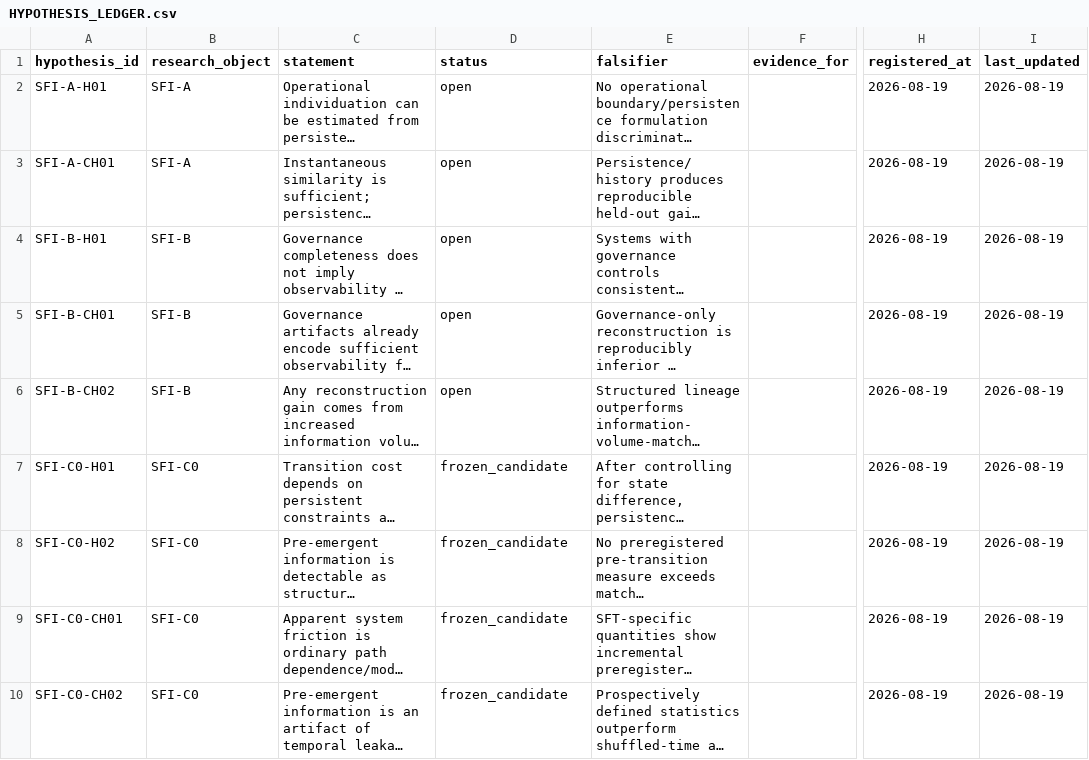
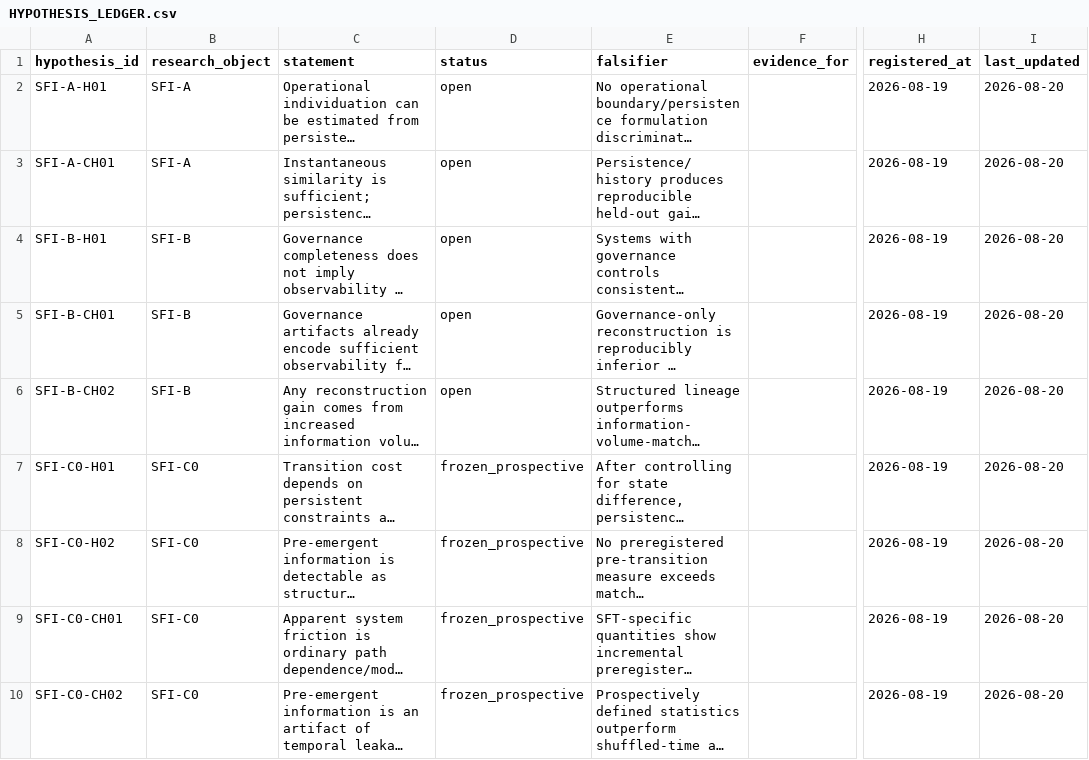
Before and after one commit to Aptymok/SFI-RESEARCH-HUB, a CSV file: 00_REGISTRY/HYPOTHESIS_LEDGER.csv, drawn as a sheet; only a part is shown, gaps mark what is left out; long unchanged cells end in …; the diff names each change by its address in the sheet, - before the commit and + after, or states it on an @@ line.

Commit message:
Mark SFT-0.1 hypotheses as frozen prospective

```diff
--- a/00_REGISTRY/HYPOTHESIS_LEDGER.csv
+++ b/00_REGISTRY/HYPOTHESIS_LEDGER.csv
-I2:I10 (last_updated): 2026-08-19
+I2:I10 (last_updated): 2026-08-20
-D7:D10 (status): frozen_candidate
+D7:D10 (status): frozen_prospective
```
